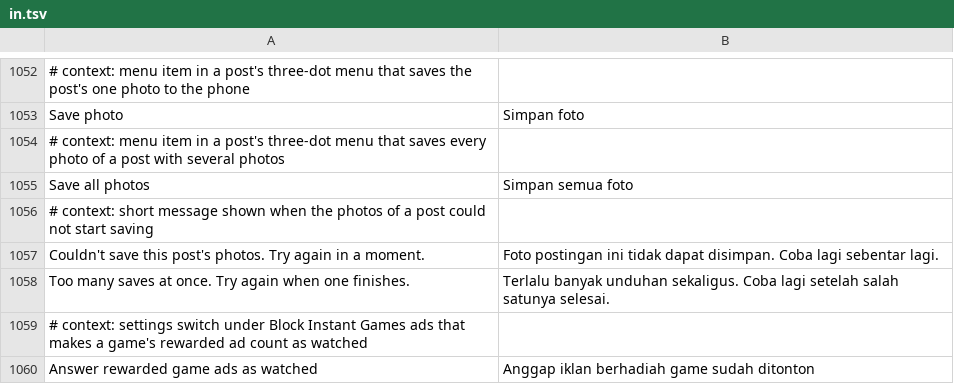
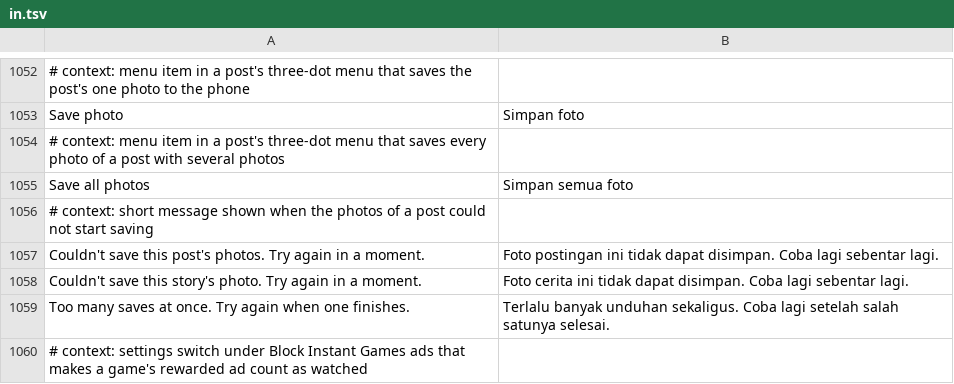
Before and after one commit to JhouHank/HushFacebook, a TSV file: extensions/shared/library/src/main/l10n/in.tsv, drawn as a sheet; only a part is shown, gaps mark what is left out; the shorter side is filled out with more unchanged rows.

```diff
--- a/extensions/shared/library/src/main/l10n/in.tsv
+++ b/extensions/shared/library/src/main/l10n/in.tsv
@@ -1057,2 +1057,3 @@ Save all photos	Simpan semua foto
 Couldn't save this post's photos. Try again in a moment.	Foto postingan ini tidak dapat disimpan. Coba lagi sebentar lagi.
+Couldn't save this story's photo. Try again in a moment.	Foto cerita ini tidak dapat disimpan. Coba lagi sebentar lagi.
 Too many saves at once. Try again when one finishes.	Terlalu banyak unduhan sekaligus. Coba lagi setelah salah satunya selesai.
```
Also changed, not shown: extensions/shared/library/src/main/l10n/de.tsv, extensions/shared/library/src/main/l10n/es.tsv, 12 other files.
